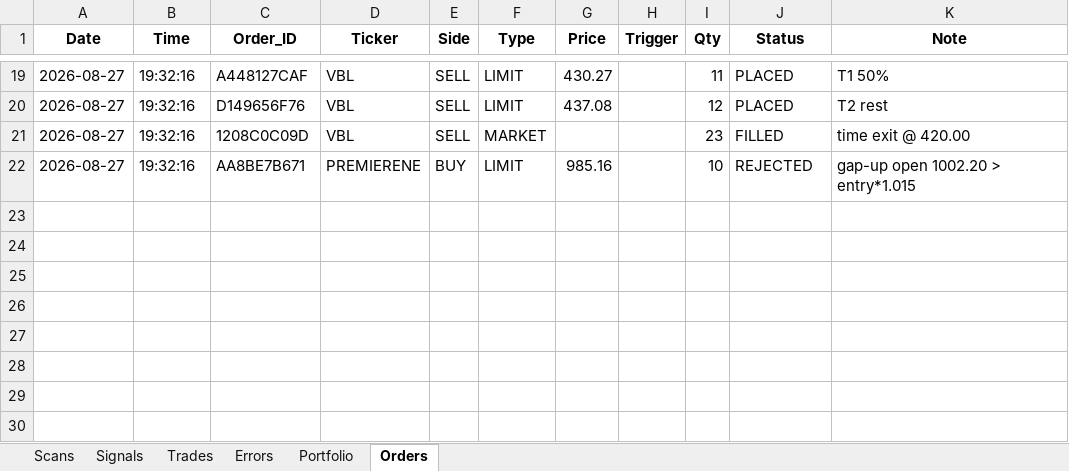
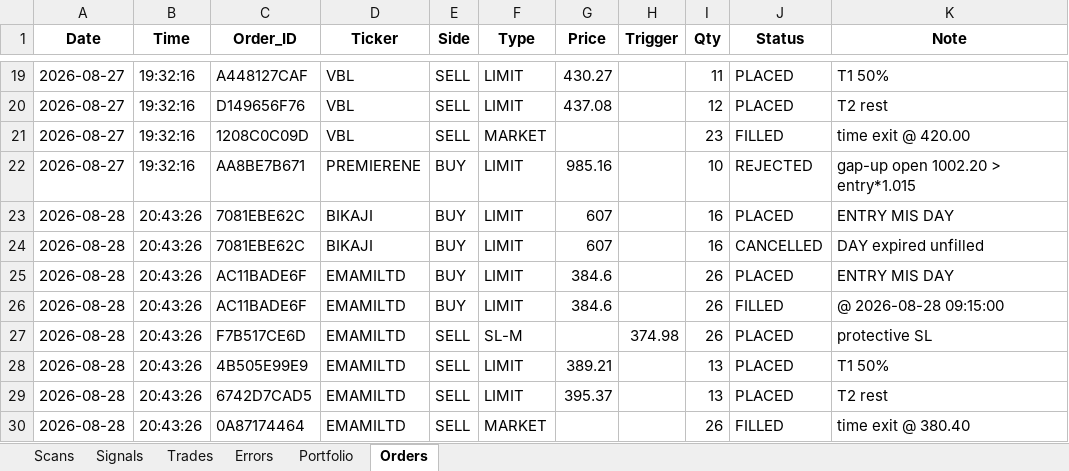
Before and after one commit to thokfoot/nifty500-scanner-bot, an Excel workbook: data/trade_log.xlsx, sheet Orders, drawn as a sheet; only a part is shown, gaps mark what is left out; values as stored, in another font and other column widths than the file's, no borders; the diff names each change by its address in the sheet, - before the commit and + after, or states it on an @@ line.

```diff
--- a/data/trade_log.xlsx (sheet Orders)
+++ b/data/trade_log.xlsx (sheet Orders)
+row 23: 2026-08-28 | 20:43:26 | 7081EBE62C | BIKAJI | BUY | LIMIT | 607 |  | 16 | PLACED | ENTRY MIS DAY
+row 24: 2026-08-28 | 20:43:26 | 7081EBE62C | BIKAJI | BUY | LIMIT | 607 |  | 16 | CANCELLED | DAY expired unfilled
+row 25: 2026-08-28 | 20:43:26 | AC11BADE6F | EMAMILTD | BUY | LIMIT | 384.6 |  | 26 | PLACED | ENTRY MIS DAY
+row 26: 2026-08-28 | 20:43:26 | AC11BADE6F | EMAMILTD | BUY | LIMIT | 384.6 |  | 26 | FILLED | @ 2026-08-28 09:15:00
+row 27: 2026-08-28 | 20:43:26 | F7B517CE6D | EMAMILTD | SELL | SL-M |  | 374.98 | 26 | PLACED | protective SL
+row 28: 2026-08-28 | 20:43:26 | 4B505E99E9 | EMAMILTD | SELL | LIMIT | 389.21 |  | 13 | PLACED | T1 50%
+row 29: 2026-08-28 | 20:43:26 | 6742D7CAD5 | EMAMILTD | SELL | LIMIT | 395.37 |  | 13 | PLACED | T2 rest
+row 30: 2026-08-28 | 20:43:26 | 0A87174464 | EMAMILTD | SELL | MARKET |  |  | 26 | FILLED | time exit @ 380.40
```
Also changed, not shown: sheet Signals, sheet Trades, sheet Scans, sheet Portfolio, 3 other files.
